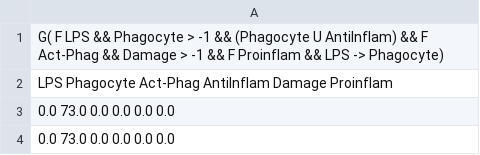
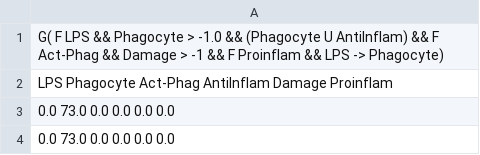
Before and after one commit to huseinz/tracever, a CSV file: out0-0.csv, drawn as a sheet; only a part is shown.

```diff
--- a/out0-0.csv
+++ b/out0-0.csv
@@ -1,2 +1,2 @@
-G( F LPS && Phagocyte > -1 && (Phagocyte U AntiInflam) && F Act-Phag && Damage > -1 && F Proinflam && LPS -> Phagocyte)
+G( F LPS && Phagocyte > -1.0 && (Phagocyte U AntiInflam) && F Act-Phag && Damage > -1 && F Proinflam && LPS -> Phagocyte)
 LPS Phagocyte Act-Phag AntiInflam Damage Proinflam
```
Also changed, not shown: 1 other file.
